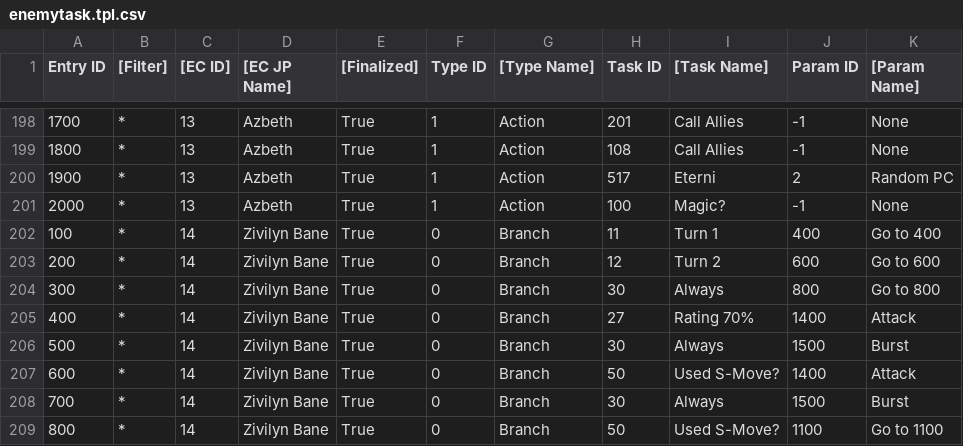
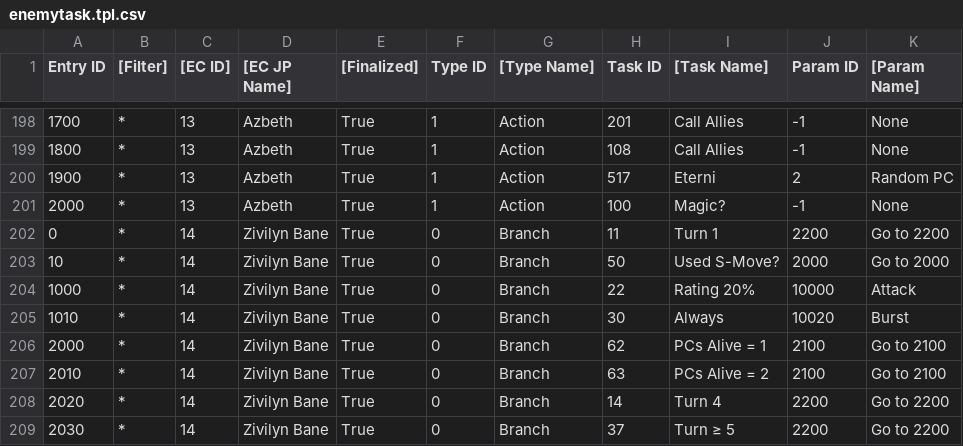
Before and after one commit to Taikocuya/SOALE, a CSV file: dist/enemytask.tpl.csv, drawn as a sheet; only a part is shown, gaps mark what is left out; the diff covers the shown part only.

```diff
--- a/dist/enemytask.tpl.csv
+++ b/dist/enemytask.tpl.csv
@@ -201,9 +201,9 @@ Entry ID,[Filter],[EC ID],[EC JP Name],[Finalized],Type ID,[Type Name],Task ID,[
 2000,*,13,Azbeth,True,1,Action,100,Magic?,-1,None
-100,*,14,Zivilyn Bane,True,0,Branch,11,Turn 1,400,Go to 400
-200,*,14,Zivilyn Bane,True,0,Branch,12,Turn 2,600,Go to 600
-300,*,14,Zivilyn Bane,True,0,Branch,30,Always,800,Go to 800
-400,*,14,Zivilyn Bane,True,0,Branch,27,Rating 70%,1400,Attack
-500,*,14,Zivilyn Bane,True,0,Branch,30,Always,1500,Burst
-600,*,14,Zivilyn Bane,True,0,Branch,50,Used S-Move?,1400,Attack
-700,*,14,Zivilyn Bane,True,0,Branch,30,Always,1500,Burst
-800,*,14,Zivilyn Bane,True,0,Branch,50,Used S-Move?,1100,Go to 1100
+0,*,14,Zivilyn Bane,True,0,Branch,11,Turn 1,2200,Go to 2200
+10,*,14,Zivilyn Bane,True,0,Branch,50,Used S-Move?,2000,Go to 2000
+1000,*,14,Zivilyn Bane,True,0,Branch,22,Rating 20%,10000,Attack
+1010,*,14,Zivilyn Bane,True,0,Branch,30,Always,10020,Burst
+2000,*,14,Zivilyn Bane,True,0,Branch,62,PCs Alive = 1,2100,Go to 2100
+2010,*,14,Zivilyn Bane,True,0,Branch,63,PCs Alive = 2,2100,Go to 2100
+2020,*,14,Zivilyn Bane,True,0,Branch,14,Turn 4,2200,Go to 2200
+2030,*,14,Zivilyn Bane,True,0,Branch,37,Turn ≥ 5,2200,Go to 2200
```
Also changed, not shown: 2 added rows, 1 removed row and 17 edited cells elsewhere in this file, dist/enemy.tpl.csv, dist/enemysupermove.tpl.csv, 6 other files.
